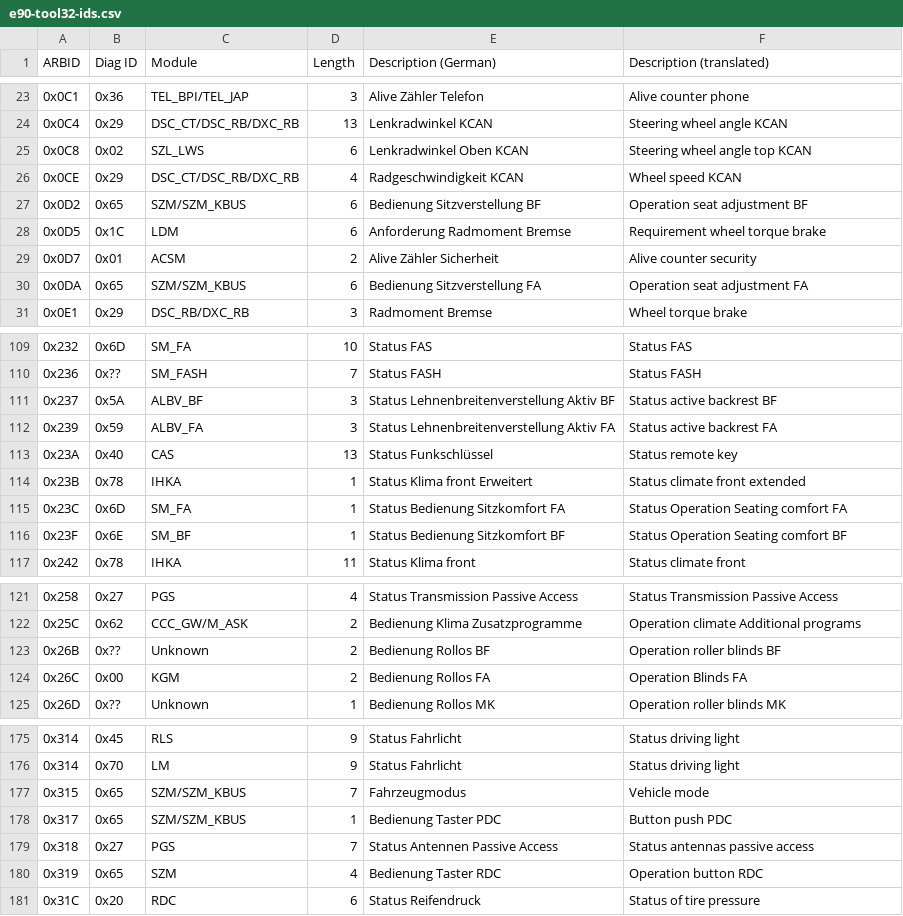
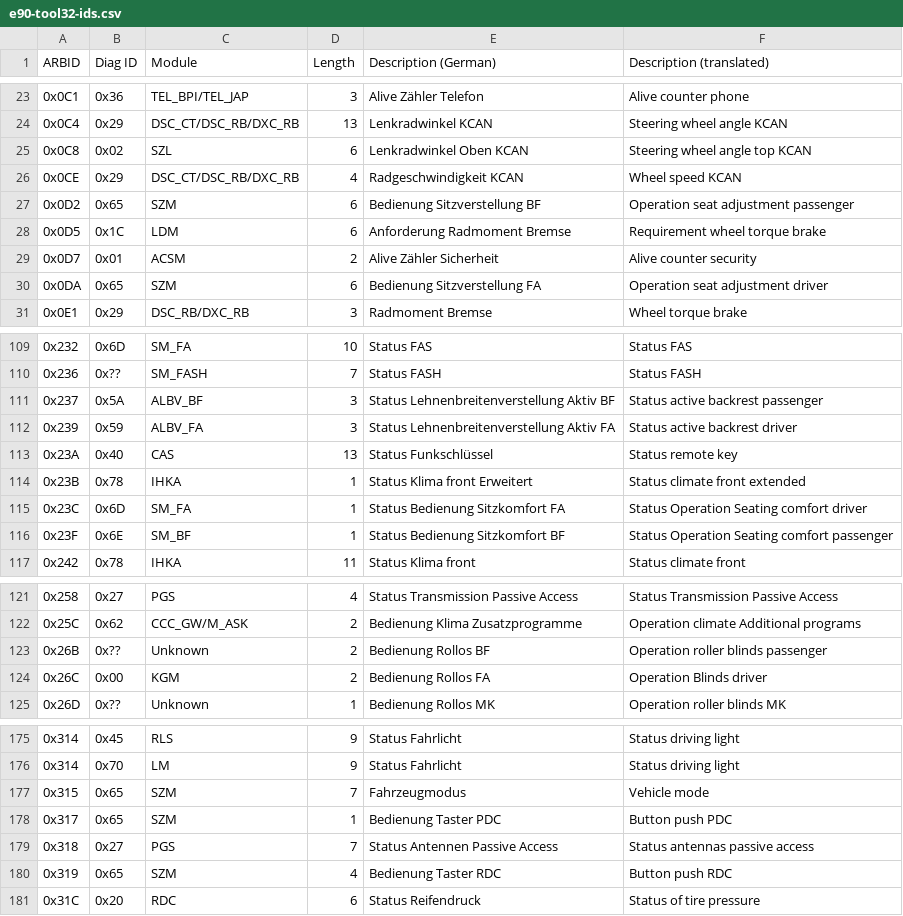
Before and after one commit to kmalinich/node-bmw-ref, a CSV file: canbus/e90-tool32-ids.csv, drawn as a sheet; only a part is shown, gaps mark what is left out; the diff covers the shown part only.

```diff
--- a/canbus/e90-tool32-ids.csv
+++ b/canbus/e90-tool32-ids.csv
@@ -24,8 +24,8 @@ ARBID,Diag ID,Module,Length,Description (German),Description (translated)
 0x0C4,0x29,DSC_CT/DSC_RB/DXC_RB,13,Lenkradwinkel KCAN,Steering wheel angle KCAN
-0x0C8,0x02,SZL_LWS,6,Lenkradwinkel Oben KCAN,Steering wheel angle top KCAN
+0x0C8,0x02,SZL,6,Lenkradwinkel Oben KCAN,Steering wheel angle top KCAN
 0x0CE,0x29,DSC_CT/DSC_RB/DXC_RB,4,Radgeschwindigkeit KCAN,Wheel speed KCAN
-0x0D2,0x65,SZM/SZM_KBUS,6,Bedienung Sitzverstellung BF,Operation seat adjustment BF
+0x0D2,0x65,SZM,6,Bedienung Sitzverstellung BF,Operation seat adjustment passenger
 0x0D5,0x1C,LDM,6,Anforderung Radmoment Bremse,Requirement wheel torque brake
 0x0D7,0x01,ACSM,2,Alive Zähler Sicherheit,Alive counter security
-0x0DA,0x65,SZM/SZM_KBUS,6,Bedienung Sitzverstellung FA,Operation seat adjustment FA
+0x0DA,0x65,SZM,6,Bedienung Sitzverstellung FA,Operation seat adjustment driver
 0x0E1,0x29,DSC_RB/DXC_RB,3,Radmoment Bremse,Wheel torque brake
@@ -110,8 +110,8 @@ ARBID,Diag ID,Module,Length,Description (German),Description (translated)
 0x236,0x??,SM_FASH,7,Status FASH,Status FASH
-0x237,0x5A,ALBV_BF,3,Status Lehnenbreitenverstellung Aktiv BF,Status active backrest BF
-0x239,0x59,ALBV_FA,3,Status Lehnenbreitenverstellung Aktiv FA,Status active backrest FA
+0x237,0x5A,ALBV_BF,3,Status Lehnenbreitenverstellung Aktiv BF,Status active backrest passenger
+0x239,0x59,ALBV_FA,3,Status Lehnenbreitenverstellung Aktiv FA,Status active backrest driver
 0x23A,0x40,CAS,13,Status Funkschlüssel,Status remote key
 0x23B,0x78,IHKA,1,Status Klima front Erweitert,Status climate front extended
-0x23C,0x6D,SM_FA,1,Status Bedienung Sitzkomfort FA,Status Operation Seating comfort FA
-0x23F,0x6E,SM_BF,1,Status Bedienung Sitzkomfort BF,Status Operation Seating comfort BF
+0x23C,0x6D,SM_FA,1,Status Bedienung Sitzkomfort FA,Status Operation Seating comfort driver
+0x23F,0x6E,SM_BF,1,Status Bedienung Sitzkomfort BF,Status Operation Seating comfort passenger
 0x242,0x78,IHKA,11,Status Klima front,Status climate front
@@ -122,4 +122,4 @@ ARBID,Diag ID,Module,Length,Description (German),Description (translated)
 0x25C,0x62,CCC_GW/M_ASK,2,Bedienung Klima Zusatzprogramme,Operation climate Additional programs
-0x26B,0x??,Unknown,2,Bedienung Rollos BF,Operation roller blinds BF
-0x26C,0x00,KGM,2,Bedienung Rollos FA,Operation Blinds FA
+0x26B,0x??,Unknown,2,Bedienung Rollos BF,Operation roller blinds passenger
+0x26C,0x00,KGM,2,Bedienung Rollos FA,Operation Blinds driver
 0x26D,0x??,Unknown,1,Bedienung Rollos MK,Operation roller blinds MK
@@ -176,6 +176,6 @@ ARBID,Diag ID,Module,Length,Description (German),Description (translated)
 0x314,0x70,LM,9,Status Fahrlicht,Status driving light
-0x315,0x65,SZM/SZM_KBUS,7,Fahrzeugmodus,Vehicle mode
-0x317,0x65,SZM/SZM_KBUS,1,Bedienung Taster PDC,Button push PDC
+0x315,0x65,SZM,7,Fahrzeugmodus,Vehicle mode
+0x317,0x65,SZM,1,Bedienung Taster PDC,Button push PDC
 0x318,0x27,PGS,7,Status Antennen Passive Access,Status antennas passive access
-0x319,0x65,SZM,4,Bedienung Taster RDC,Operation button RDC
+0x319,0x65,SZM,4,Bedienung Taster RDC,Button push RDC
 0x31C,0x20,RDC,6,Status Reifendruck,Status of tire pressure
```
Also changed, not shown: 43 edited cells elsewhere in this file, 1 other file.
